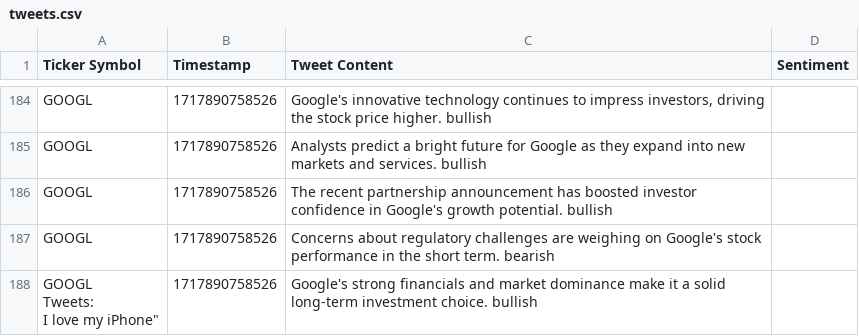
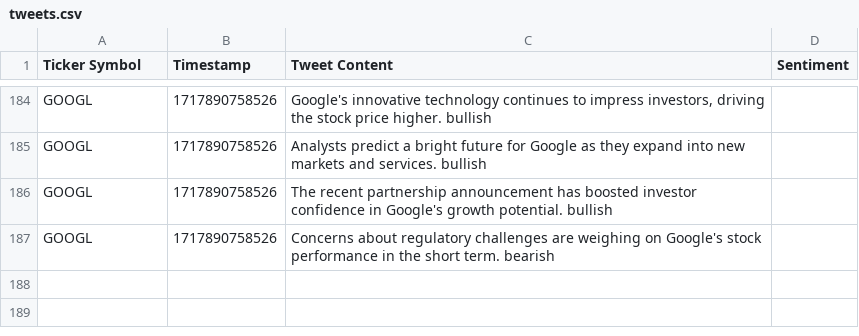
Before and after one commit to srivatsj/trading-agent, a CSV file: assets/tweets.csv, drawn as a sheet; only a part is shown, gaps mark what is left out.

```diff
--- a/assets/tweets.csv
+++ b/assets/tweets.csv
@@ -187,5 +187 @@
 "GOOGL","1717890758526","Concerns about regulatory challenges are weighing on Google's stock performance in the short term." bearish
-"GOOGL
-
-Tweets:
-"I love my iPhone","1717890758526","Google's strong financials and market dominance make it a solid long-term investment choice." bullish
```
